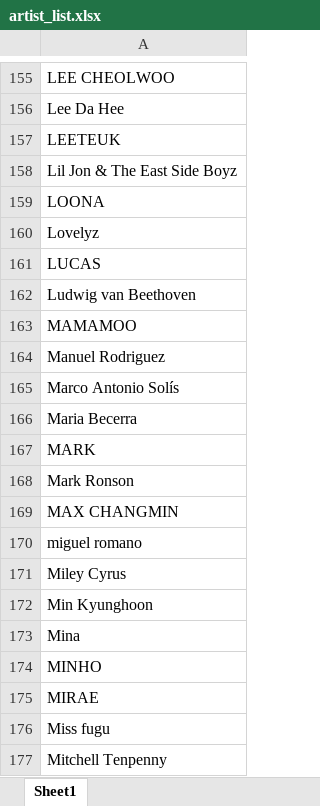
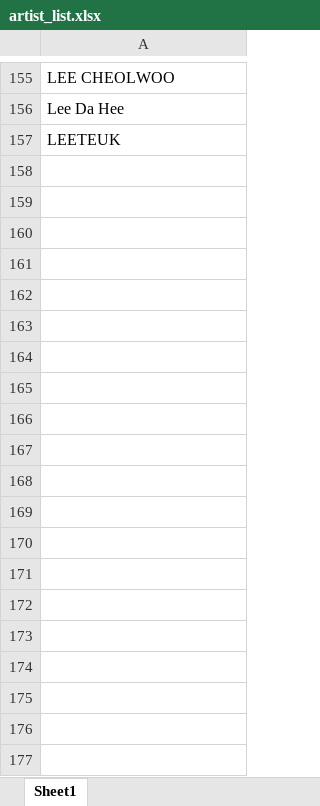
Before and after one commit to tylergleeson/kpop_analytics, an Excel workbook: data/artist_list.xlsx, sheet Sheet1, drawn as a sheet; only a part is shown, gaps mark what is left out; values as stored, in another font and other column widths than the file's, no borders; conditional formats not drawn; the diff covers the shown part only; the diff names each change by its address in the sheet, - before the commit and + after, or states it on an @@ line.

Commit message:
half artist list

```diff
--- a/data/artist_list.xlsx (sheet Sheet1)
+++ b/data/artist_list.xlsx (sheet Sheet1)
-row 158: Lil Jon & The East Side Boyz
-row 159: LOONA
-row 160: Lovelyz
-row 161: LUCAS
-row 162: Ludwig van Beethoven
-row 163: MAMAMOO
-row 164: Manuel Rodriguez
-row 165: Marco Antonio Solís
-row 166: Maria Becerra
-row 167: MARK
-row 168: Mark Ronson
-row 169: MAX CHANGMIN
-row 170: miguel romano
-row 171: Miley Cyrus
-row 172: Min Kyunghoon
-row 173: Mina
-row 174: MINHO
-row 175: MIRAE
-row 176: Miss fugu
-row 177: Mitchell Tenpenny
```
Also changed, not shown: 136 removed rows elsewhere in this sheet, 2 other files.
